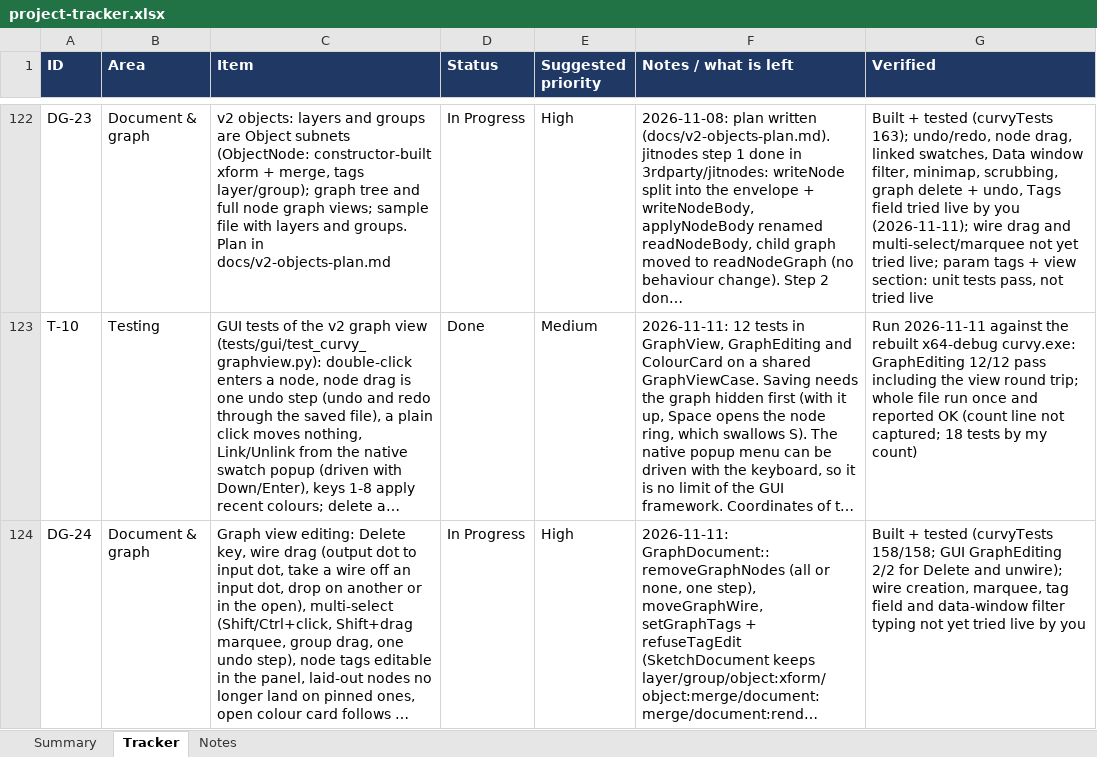
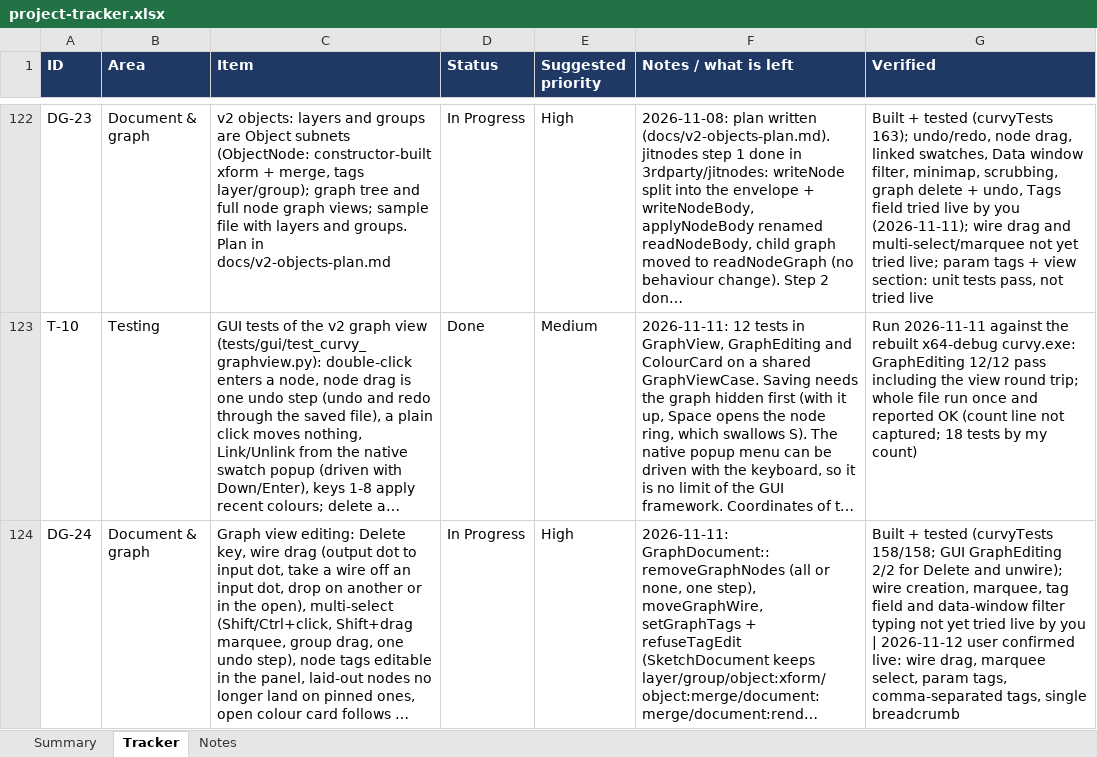
Before and after one commit to jimcrafton/curvy, an Excel workbook: docs/project-tracker.xlsx, sheet Tracker, drawn as a sheet; only a part is shown, gaps mark what is left out; long unchanged cells end in …; values as stored, in another font and other column widths than the file's, no borders; conditional formats not drawn; the diff covers the shown part only; the diff names each change by its address in the sheet, - before the commit and + after, or states it on an @@ line.

```diff
--- a/docs/project-tracker.xlsx (sheet Tracker)
+++ b/docs/project-tracker.xlsx (sheet Tracker)
-G124 (Verified): …by you
+G124 (Verified): …by you | 2026-11-12 user confirmed live: wire drag, marquee select, param tags, comma-separated tags, single breadcrumb
```
Also changed, not shown: 2 added rows and 3 edited cells elsewhere in this sheet, sheet Notes, 4 other files.
